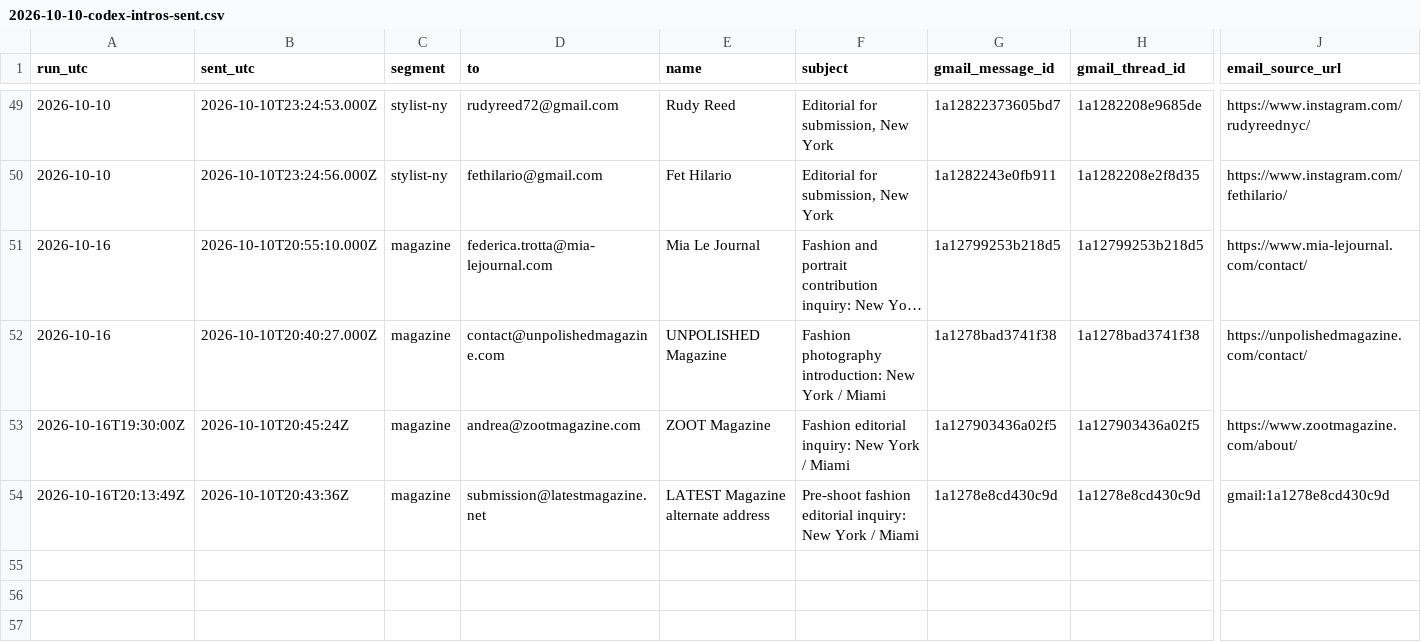
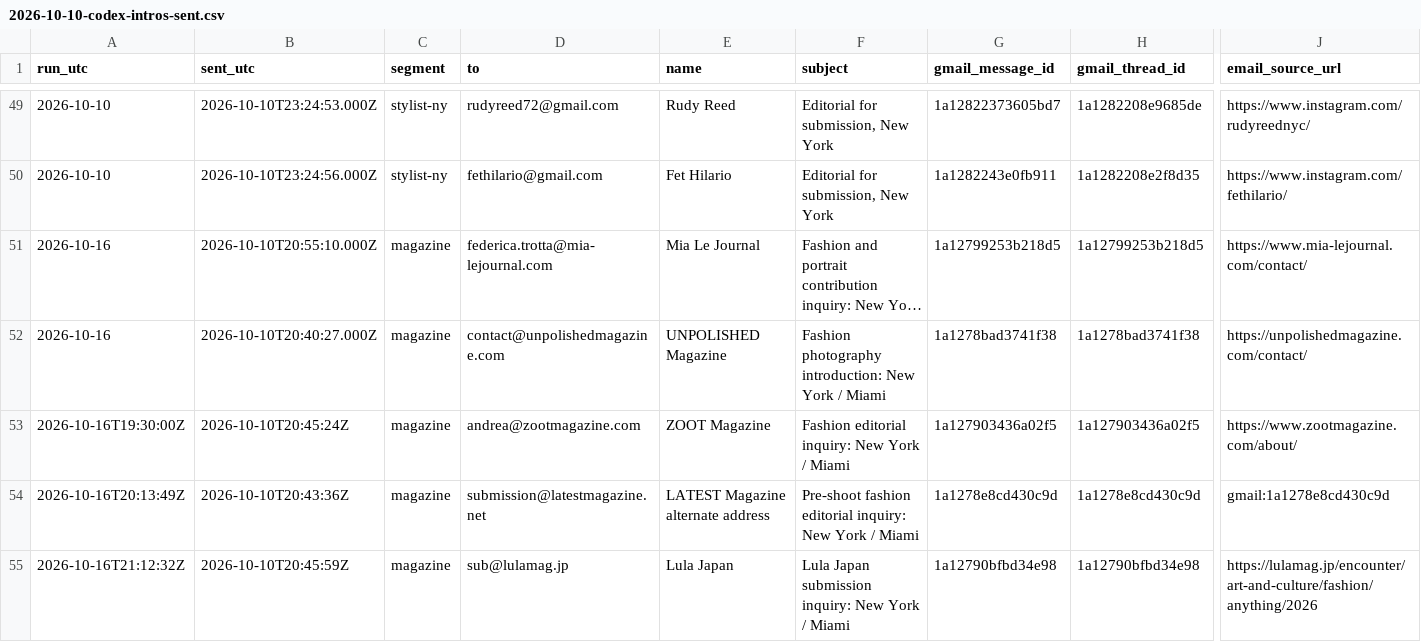
Before and after one commit to aidantorrence2/aidan-modern, a CSV file: marketing/outreach-log/2026-10-10-codex-intros-sent.csv, drawn as a sheet; only a part is shown, gaps mark what is left out; long unchanged cells end in …; rows hold the shown columns only; the diff names each change by its address in the sheet, - before the commit and + after, or states it on an @@ line.

Commit message:
Log 16 Oct21:12 outreach reconciliation and verified sends

```diff
--- a/marketing/outreach-log/2026-10-10-codex-intros-sent.csv
+++ b/marketing/outreach-log/2026-10-10-codex-intros-sent.csv
+row 55: 2026-10-16T21:12:32Z | 2026-10-10T20:45:59Z | magazine | sub@lulamag.jp | Lula Japan | Lula Japan submission inquiry: New York / Miami | 1a12790bfbd34e98 | 1a12790bfbd34e98 | https://lulamag.jp/encounter/art-and-culture/fashion/anything/2026
```
